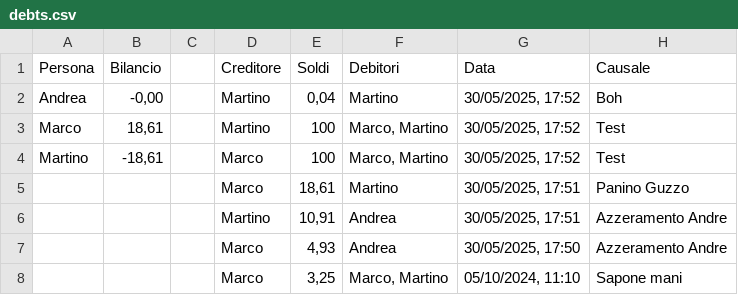
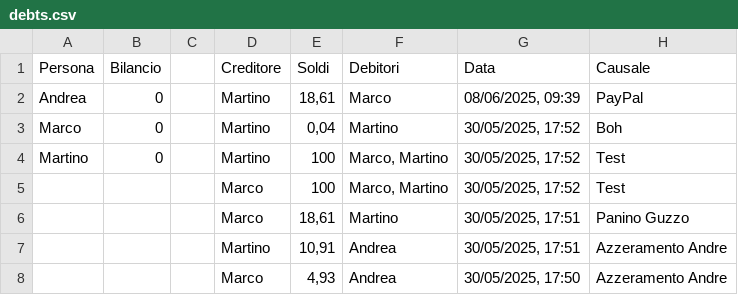
Before and after one commit to BertrandPouget/v0-litpi, a CSV file: data/debts.csv, drawn as a sheet; only a part is shown; the shorter side is filled out with more unchanged rows.

Commit message:
Add debt: martino paid 18.61€

```diff
--- a/data/debts.csv
+++ b/data/debts.csv
@@ -1,5 +1,6 @@
 Persona,Bilancio,,Creditore,Soldi,Debitori,Data,Causale
-Andrea,"-0,00",,Martino,"0,04",Martino,"30/05/2025, 17:52",Boh
-Marco,"18,61",,Martino,100,"Marco, Martino","30/05/2025, 17:52",Test
-Martino,"-18,61",,Marco,100,"Marco, Martino","30/05/2025, 17:52",Test
+Andrea,0,,Martino,"18,61",Marco,"08/06/2025, 09:39",PayPal
+Marco,0,,Martino,"0,04",Martino,"30/05/2025, 17:52",Boh
+Martino,0,,Martino,100,"Marco, Martino","30/05/2025, 17:52",Test
+,,,Marco,100,"Marco, Martino","30/05/2025, 17:52",Test
 ,,,Marco,"18,61",Martino,"30/05/2025, 17:51",Panino Guzzo
```
